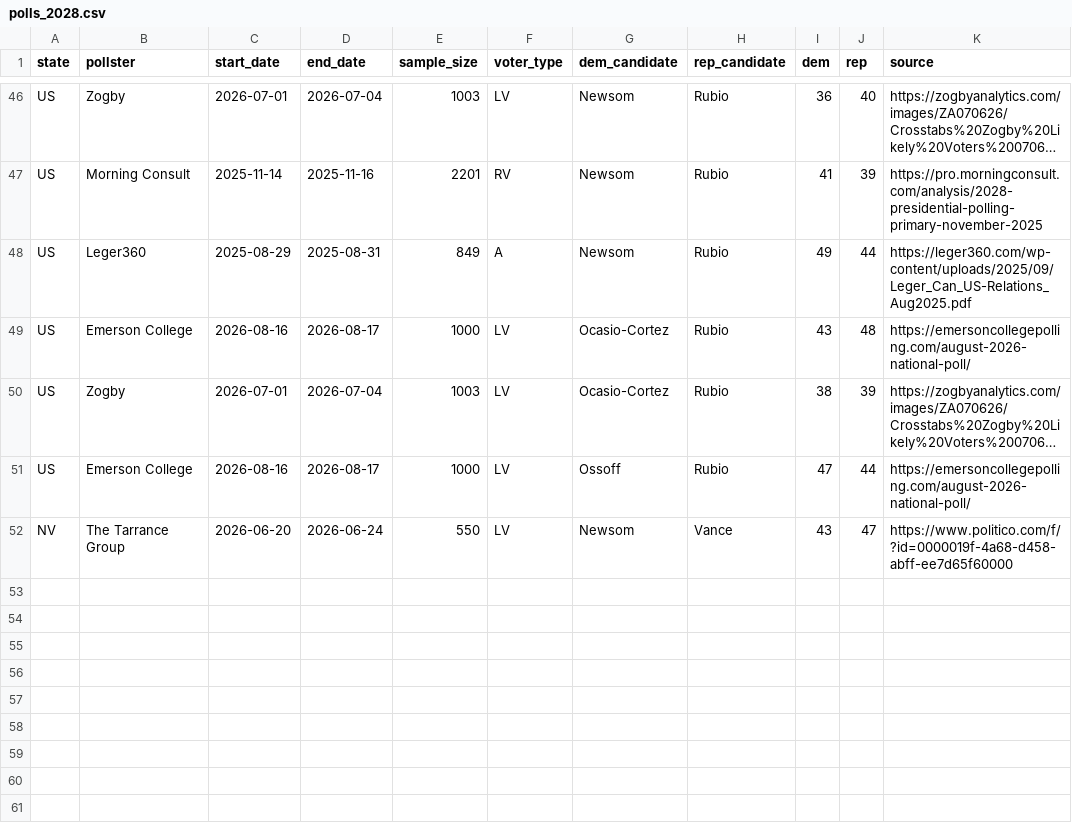
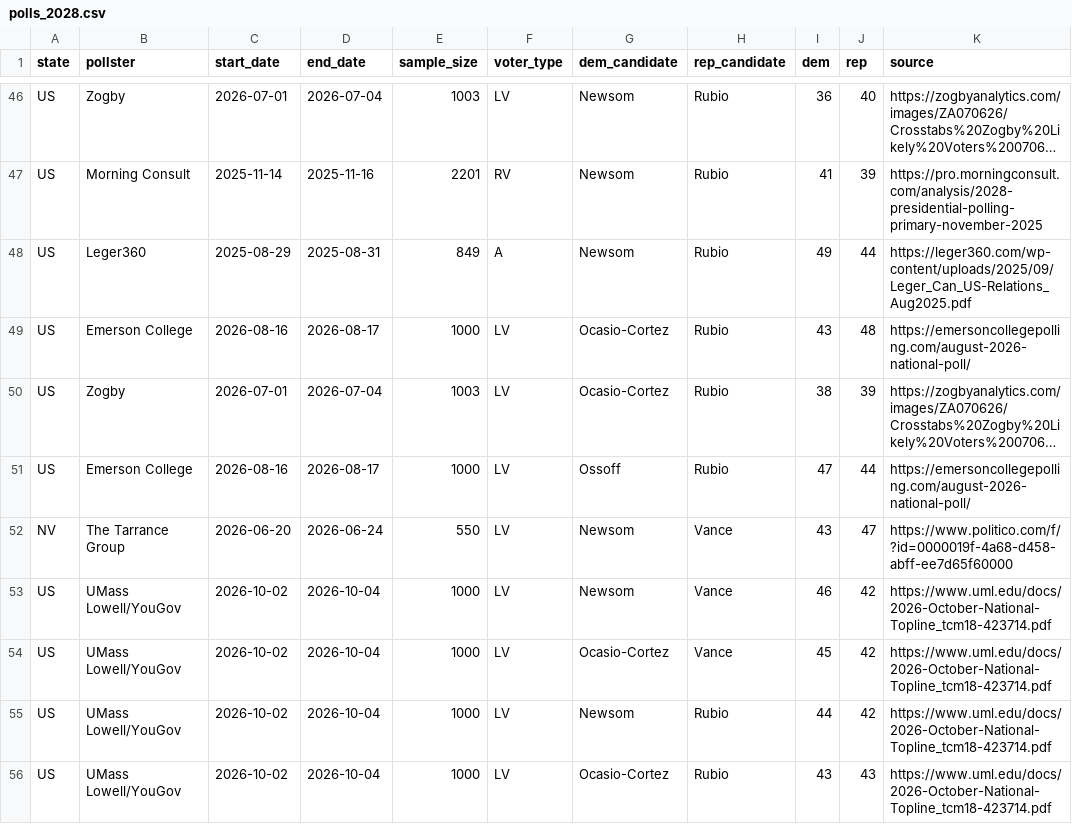
Before and after one commit to M3RK888/PolTracker, a CSV file: data/polls_2028.csv, drawn as a sheet; only a part is shown, gaps mark what is left out; long unchanged cells end in …; the diff names each change by its address in the sheet, - before the commit and + after, or states it on an @@ line.

```diff
--- a/data/polls_2028.csv
+++ b/data/polls_2028.csv
+row 53: US | UMass Lowell/YouGov | 2026-10-02 | 2026-10-04 | 1000 | LV | Newsom | Vance | 46 | 42 | https://www.uml.edu/docs/2026-October-National-Topline_tcm18-423714.pdf
+row 54: US | UMass Lowell/YouGov | 2026-10-02 | 2026-10-04 | 1000 | LV | Ocasio-Cortez | Vance | 45 | 42 | https://www.uml.edu/docs/2026-October-National-Topline_tcm18-423714.pdf
+row 55: US | UMass Lowell/YouGov | 2026-10-02 | 2026-10-04 | 1000 | LV | Newsom | Rubio | 44 | 42 | https://www.uml.edu/docs/2026-October-National-Topline_tcm18-423714.pdf
+row 56: US | UMass Lowell/YouGov | 2026-10-02 | 2026-10-04 | 1000 | LV | Ocasio-Cortez | Rubio | 43 | 43 | https://www.uml.edu/docs/2026-October-National-Topline_tcm18-423714.pdf
```
Also changed, not shown: data/forecast_history.csv, 11 other files.
